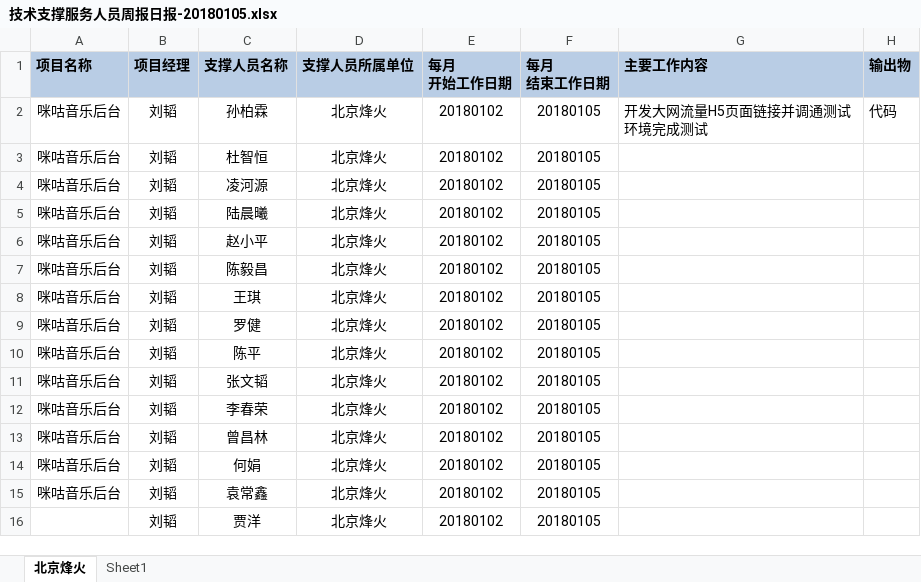
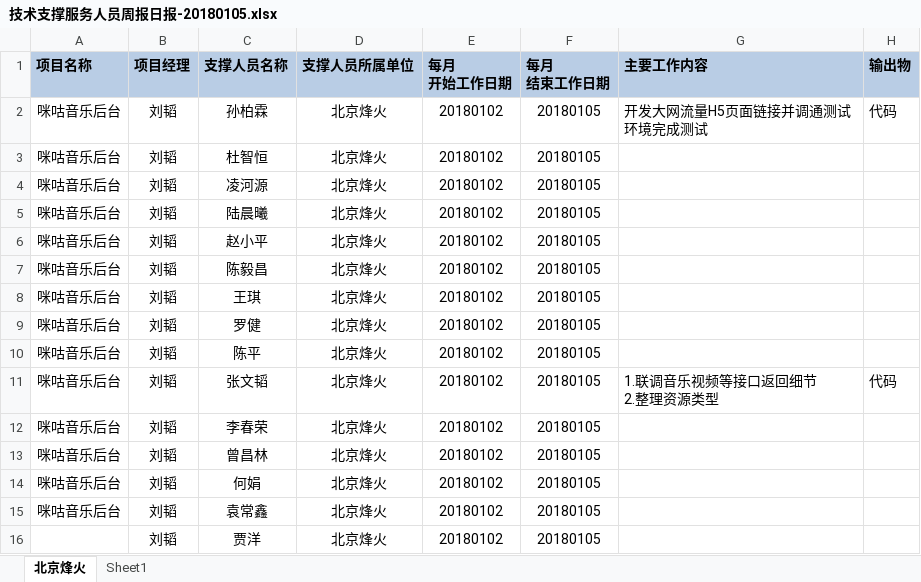
Before and after one commit to just-forking/weekReport, an Excel workbook: 20180105周报/技术支撑服务人员周报日报-20180105.xlsx, sheet 北京烽火, drawn as a sheet; values as stored, in another font and other column widths than the file's, no borders; ↵ is a line break in a cell; the diff names each change by its address in the sheet, - before the commit and + after, or states it on an @@ line.

```diff
--- a/20180105周报/技术支撑服务人员周报日报-20180105.xlsx (sheet 北京烽火)
+++ b/20180105周报/技术支撑服务人员周报日报-20180105.xlsx (sheet 北京烽火)
-G11 (主要工作内容): (empty)
+G11 (主要工作内容): 1.联调音乐视频等接口返回细节 ↵ 2.整理资源类型
-H11 (输出物): (empty)
+H11 (输出物): 代码
```
Also changed, not shown: 20171208周报/技术支撑服务人员周报日报-20171208.xlsx, 20171215周报/技术支撑服务人员周报日报-20171215.xlsx, 2 other files.
